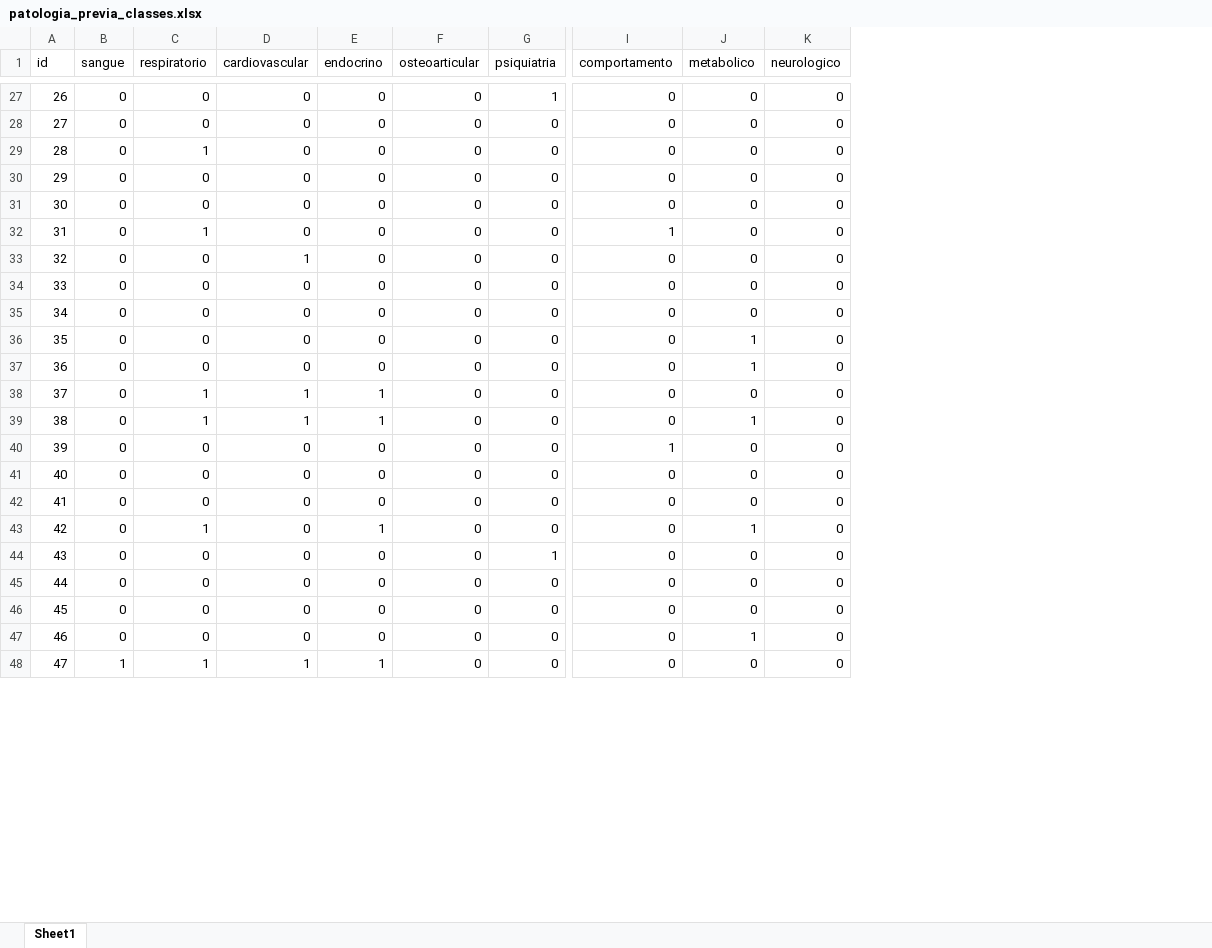
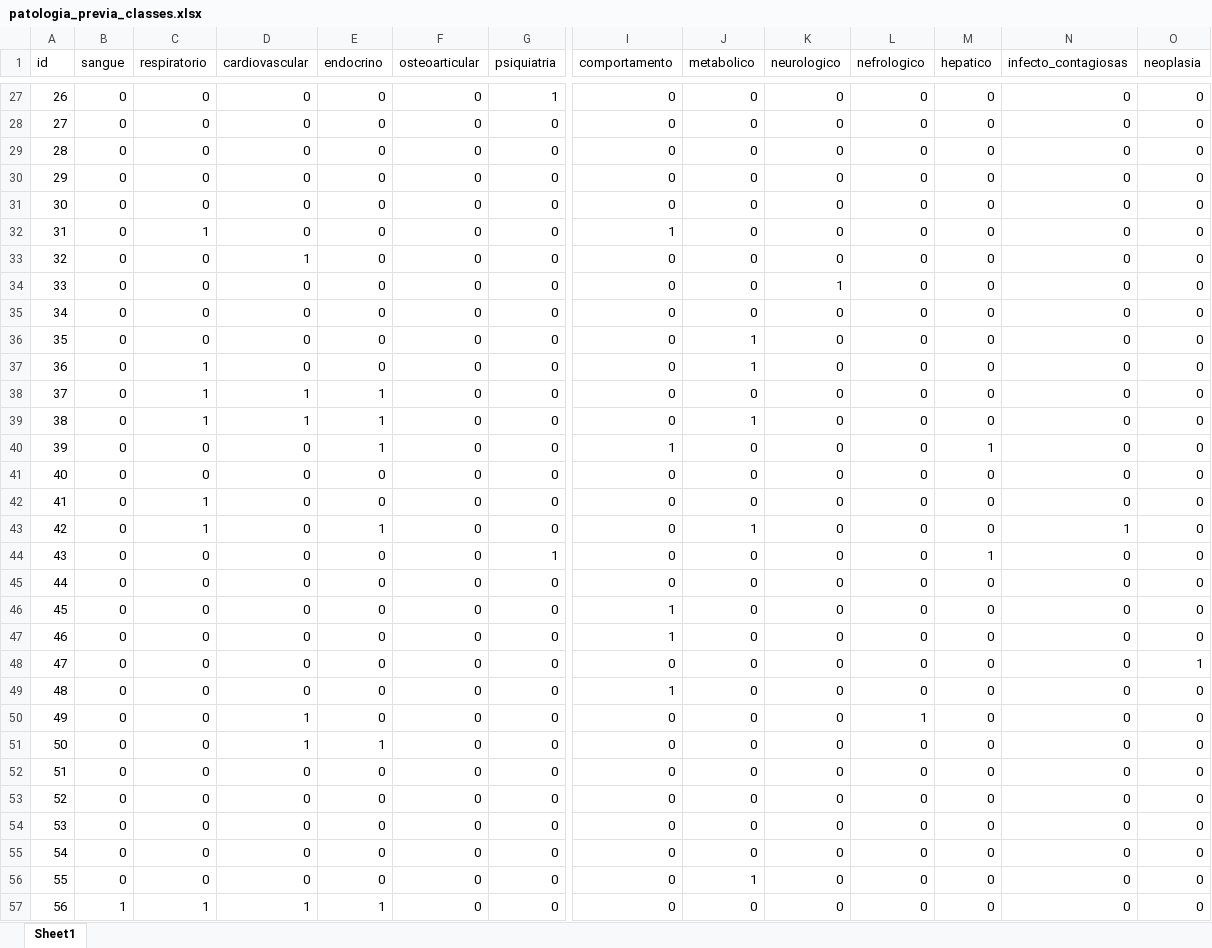
Before and after one commit to gusmmm/anestesia.info, an Excel workbook: output/patologia_previa_classes.xlsx, sheet Sheet1, drawn as a sheet; only a part is shown, gaps mark what is left out; values as stored, in another font and other column widths than the file's, no borders; addresses are those after the commit; rows hold the shown columns only; the diff names each change by its address in the sheet, - before the commit and + after, or states it on an @@ line.

```diff
--- a/output/patologia_previa_classes.xlsx (sheet Sheet1)
+++ b/output/patologia_previa_classes.xlsx (sheet Sheet1)
+column L (nefrologico), rows 27-28: 0 | 0; rows 30-41: all 0; rows 43-45: all 0; row 48: 0; rows 56-57: 0 | 0
+column M (hepatico), rows 27-28: 0 | 0; rows 30-41: 0 | 0 | 0 | 0 | 0 | 0 | 0 | 0 | 0 | 0 | 1 | 0; rows 43-45: 0 | 1 | 0; row 48: 0; rows 56-57: 0 | 0
+column N (infecto_contagiosas), rows 27-28: 0 | 0; rows 30-41: all 0; rows 43-45: 1 | 0 | 0; row 48: 0; rows 56-57: 0 | 0
+column O (neoplasia), rows 27-28: 0 | 0; rows 30-41: all 0; rows 43-45: all 0; row 48: 1; rows 56-57: 0 | 0
@@ row 42 moved to row 29: 28 @@
-K34 (neurologico): 0
+K34 (neurologico): 1
-C37 (respiratorio): 0
+C37 (respiratorio): 1
-E40 (endocrino): 0
+E40 (endocrino): 1
@@ row 29 moved to row 42: 41 @@
+row 46: 45 | 0 | 0 | 0 | 0 | 0 | 0 | 1 | 0 | 0 | 0 | 0 | 0 | 0
+row 47: 46 | 0 | 0 | 0 | 0 | 0 | 0 | 1 | 0 | 0 | 0 | 0 | 0 | 0
@@ column A (id) renumbered from row 48 down @@
+row 49: 48 | 0 | 0 | 0 | 0 | 0 | 0 | 1 | 0 | 0 | 0 | 0 | 0 | 0
+row 50: 49 | 0 | 0 | 1 | 0 | 0 | 0 | 0 | 0 | 0 | 1 | 0 | 0 | 0
+row 51: 50 | 0 | 0 | 1 | 1 | 0 | 0 | 0 | 0 | 0 | 0 | 0 | 0 | 0
+row 52: 51 | 0 | 0 | 0 | 0 | 0 | 0 | 0 | 0 | 0 | 0 | 0 | 0 | 0
+row 53: 52 | 0 | 0 | 0 | 0 | 0 | 0 | 0 | 0 | 0 | 0 | 0 | 0 | 0
+row 54: 53 | 0 | 0 | 0 | 0 | 0 | 0 | 0 | 0 | 0 | 0 | 0 | 0 | 0
+row 55: 54 | 0 | 0 | 0 | 0 | 0 | 0 | 0 | 0 | 0 | 0 | 0 | 0 | 0
```
Also changed, not shown: output/patologia_previa.xlsx, output/principal.xlsx, 11 other files.
